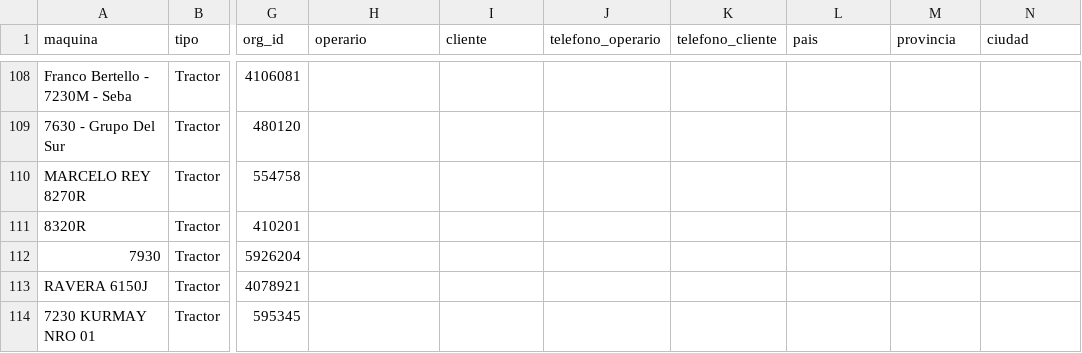
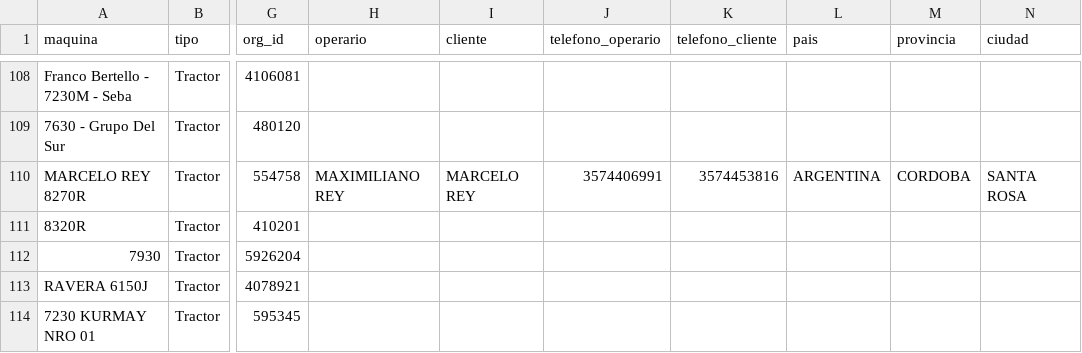
Before and after one commit to s-dagatti/crack_del_campo, a CSV file: data/base_de_clientes.csv, drawn as a sheet; only a part is shown, gaps mark what is left out; the diff names each change by its address in the sheet, - before the commit and + after, or states it on an @@ line.

Commit message:
Actualiza participante 1BM8270RCPS101189

```diff
--- a/data/base_de_clientes.csv
+++ b/data/base_de_clientes.csv
-H110 (operario): (empty)
+H110 (operario): MAXIMILIANO REY
-I110 (cliente): (empty)
+I110 (cliente): MARCELO REY
-J110 (telefono_operario): (empty)
+J110 (telefono_operario): 3574406991
-K110 (telefono_cliente): (empty)
+K110 (telefono_cliente): 3574453816
-L110 (pais): (empty)
+L110 (pais): ARGENTINA
-M110 (provincia): (empty)
+M110 (provincia): CORDOBA
-N110 (ciudad): (empty)
+N110 (ciudad): SANTA ROSA
```
